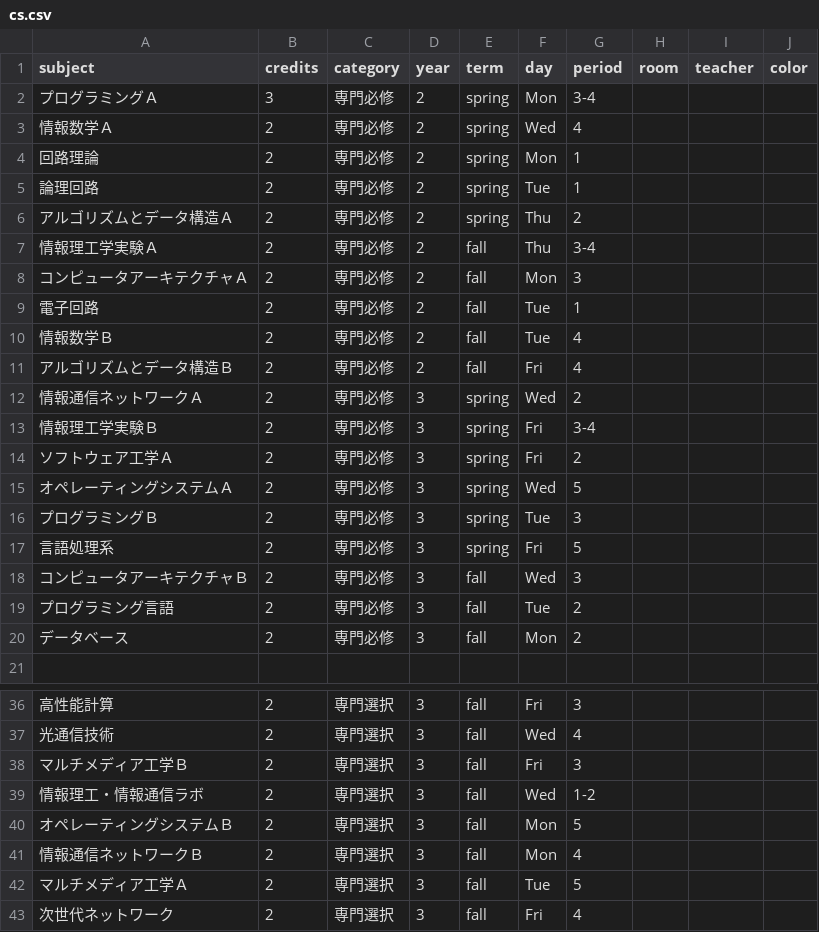
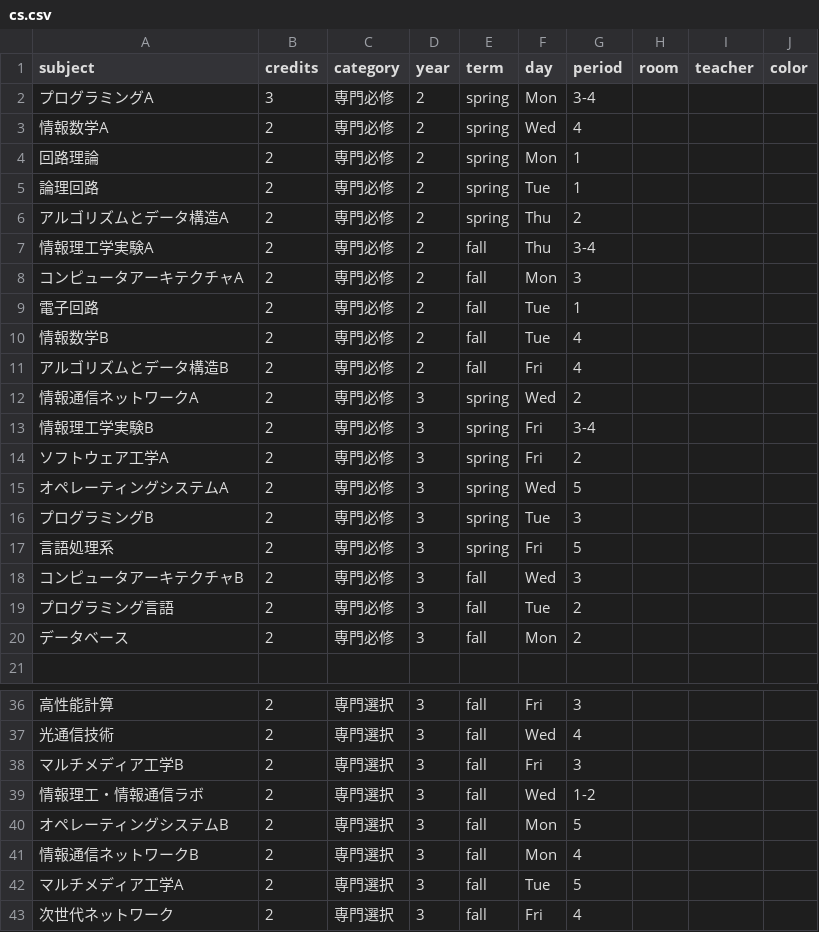
Before and after one commit to NY1729/Risyu, a CSV file: public/csv/cs.csv, drawn as a sheet; only a part is shown, gaps mark what is left out; the diff covers the shown part only; the diff names each change by its address in the sheet, - before the commit and + after, or states it on an @@ line.

```diff
--- a/public/csv/cs.csv
+++ b/public/csv/cs.csv
-A2 (subject): プログラミングＡ
+A2 (subject): プログラミングA
-A3 (subject): 情報数学Ａ
+A3 (subject): 情報数学A
-A6 (subject): アルゴリズムとデータ構造Ａ
+A6 (subject): アルゴリズムとデータ構造A
-A7 (subject): 情報理工学実験Ａ
+A7 (subject): 情報理工学実験A
-A8 (subject): コンピュータアーキテクチャＡ
+A8 (subject): コンピュータアーキテクチャA
-A10 (subject): 情報数学Ｂ
+A10 (subject): 情報数学B
-A11 (subject): アルゴリズムとデータ構造Ｂ
+A11 (subject): アルゴリズムとデータ構造B
-A12 (subject): 情報通信ネットワークＡ
+A12 (subject): 情報通信ネットワークA
-A13 (subject): 情報理工学実験Ｂ
+A13 (subject): 情報理工学実験B
-A14 (subject): ソフトウェア工学Ａ
+A14 (subject): ソフトウェア工学A
-A15 (subject): オペレーティングシステムＡ
+A15 (subject): オペレーティングシステムA
-A16 (subject): プログラミングＢ
+A16 (subject): プログラミングB
-A18 (subject): コンピュータアーキテクチャＢ
+A18 (subject): コンピュータアーキテクチャB
-A38 (subject): マルチメディア工学Ｂ
+A38 (subject): マルチメディア工学B
-A40 (subject): オペレーティングシステムＢ
+A40 (subject): オペレーティングシステムB
-A41 (subject): 情報通信ネットワークＢ
+A41 (subject): 情報通信ネットワークB
-A42 (subject): マルチメディア工学Ａ
+A42 (subject): マルチメディア工学A
```
Also changed, not shown: 4 edited cells elsewhere in this file, public/csv/design.csv, public/csv/ep.csv, 2 other files.
